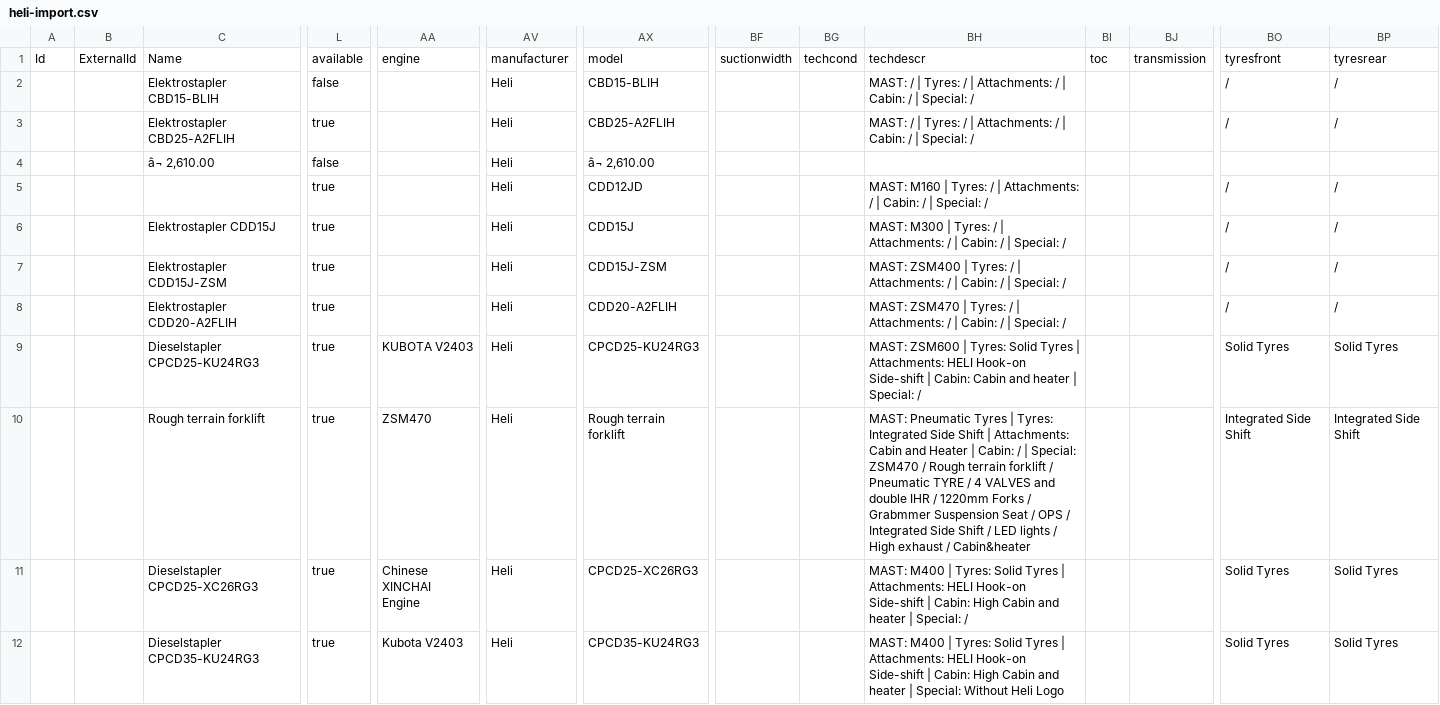
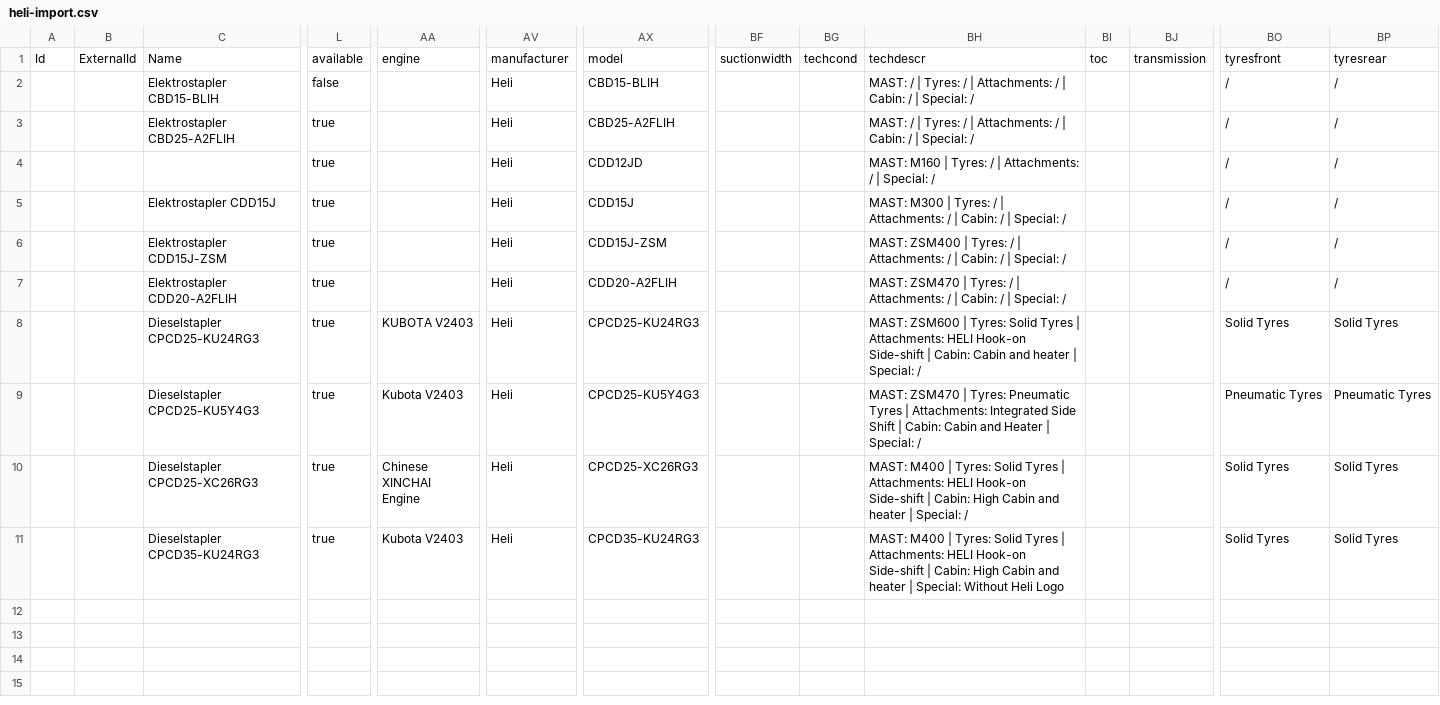
Before and after one commit to ihorstefaniv/autoparserheli, a CSV file: feed/heli-import.csv, drawn as a sheet; only a part is shown, gaps mark what is left out; removed rows and columns are numbered as before the commit, all else as after; rows hold the shown columns only; the diff names each change by its address in the sheet, - before the commit and + after, or states it on an @@ line.

```diff
--- a/feed/heli-import.csv
+++ b/feed/heli-import.csv
-row 4:  |  | â¬ 2,610.00 | false |  | Heli | â¬ 2,610.00
-BH4: …/ | Cabin: / | Special: /
+BH4: …/ | Special: /
-row 10:  |  | Rough terrain forklift | true | ZSM470 | Heli | Rough terrain forklift |  |  | MAST: Pneumatic Tyres | Tyres: Integrated Side Shift | Attachments: Cabin and Heater | Cabin: / | Special: ZSM470 / Rough terrain forklift / Pneumatic TYRE / 4 VALVES and double IHR / 1220mm Forks / Grabmmer Suspension Seat / OPS / Integrated Side Shift / LED lights / High exhaust / Cabin&heater |  |  | Integrated Side Shift | Integrated Side Shift
+row 9:  |  | Dieselstapler CPCD25-KU5Y4G3 | true | Kubota V2403 | Heli | CPCD25-KU5Y4G3 |  |  | MAST: ZSM470 | Tyres: Pneumatic Tyres | Attachments: Integrated Side Shift | Cabin: Cabin and Heater | Special: / |  |  | Pneumatic Tyres | Pneumatic Tyres
```
Also changed, not shown: 1 other file.
